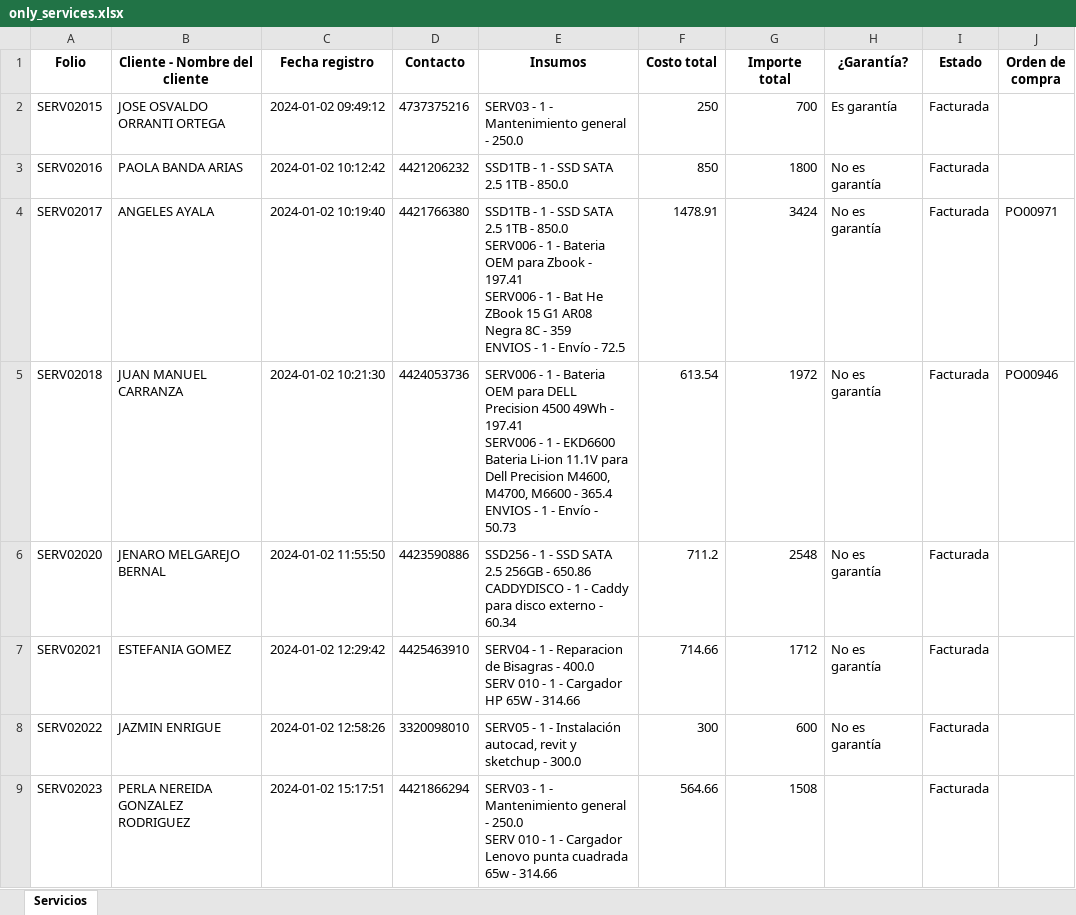
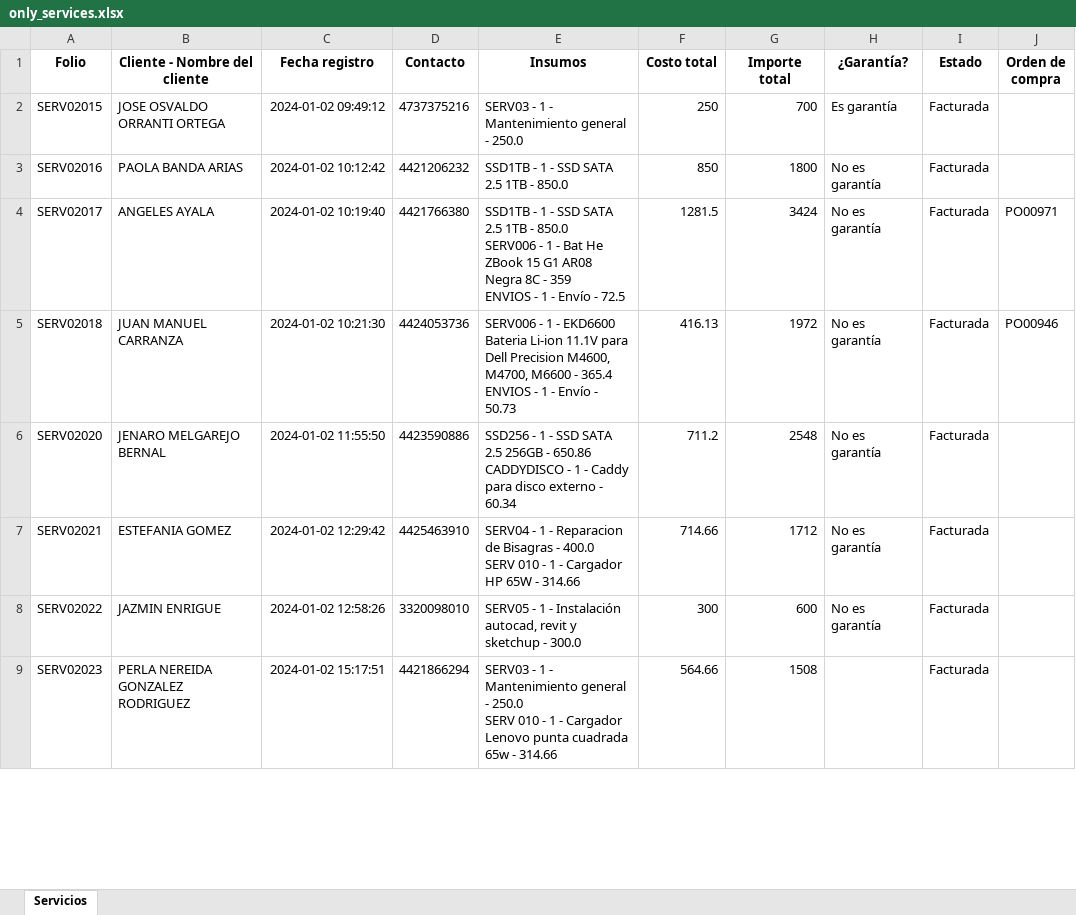
Before and after one commit to gabod22/pixel-data-conversion, an Excel workbook: only_services.xlsx, sheet Servicios, drawn as a sheet; only a part is shown; values as stored, in another font and other column widths than the file's, no borders; ↵ is a line break in a cell; the diff covers the shown part only; the diff names each change by its address in the sheet, - before the commit and + after, or states it on an @@ line.

Commit message:
Merge data in os itmes

```diff
--- a/only_services.xlsx (sheet Servicios)
+++ b/only_services.xlsx (sheet Servicios)
-E4 (Insumos): …1 - Bateria OEM para Zbook - 197.41 ↵ SERV006 - 1 - Bat He…
+E4 (Insumos): …1 - Bat He…
-F4 (Costo total): 1478.91
+F4 (Costo total): 1281.5
-E5 (Insumos): …1 - Bateria OEM para DELL Precision 4500 49Wh - 197.41 ↵ SERV006 - 1 - EKD6600 Bateria…
+E5 (Insumos): …1 - EKD6600 Bateria…
-F5 (Costo total): 613.54
+F5 (Costo total): 416.13
```
Also changed, not shown: 1 added row and 16 edited cells elsewhere in this sheet, 3 other files.
